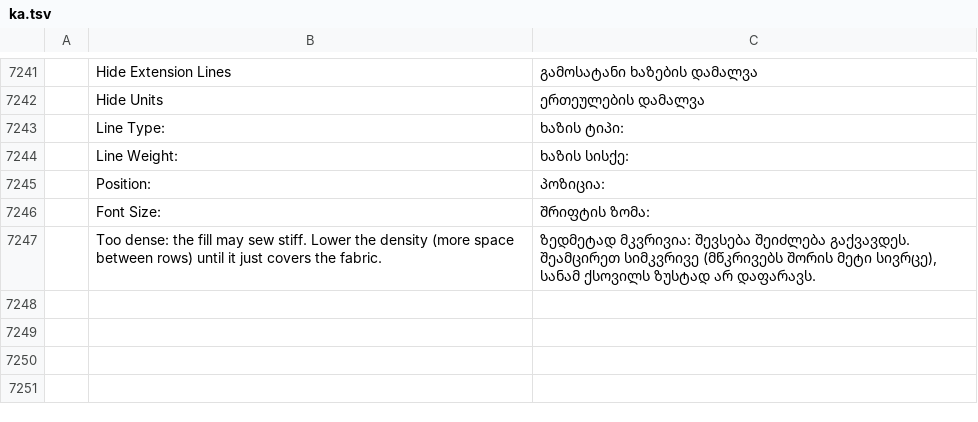
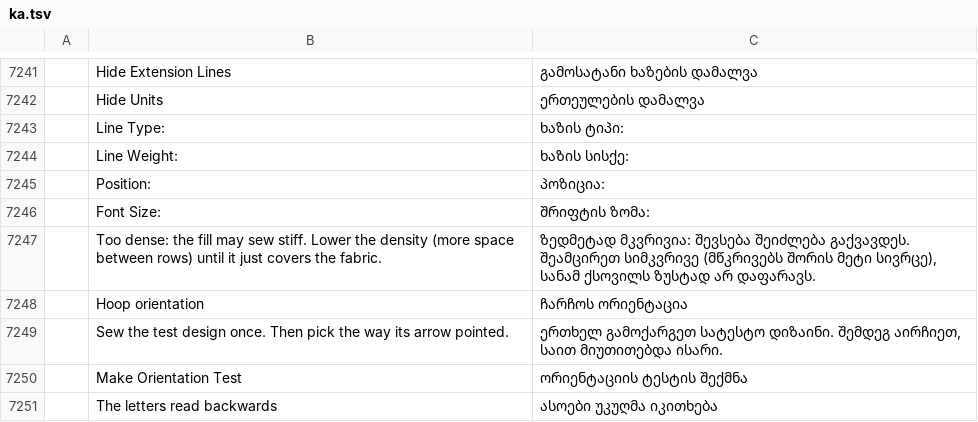
Before and after one commit to StitchFoundry/StitchFoundry, a TSV file: crates/ui-egui/src/i18n/ka.tsv, drawn as a sheet; only a part is shown, gaps mark what is left out; the diff names each change by its address in the sheet, - before the commit and + after, or states it on an @@ line.

```diff
--- a/crates/ui-egui/src/i18n/ka.tsv
+++ b/crates/ui-egui/src/i18n/ka.tsv
+row 7248:  | Hoop orientation | ჩარჩოს ორიენტაცია
+row 7249:  | Sew the test design once. Then pick the way its arrow pointed. | ერთხელ გამოქარგეთ სატესტო დიზაინი. შემდეგ აირჩიეთ, საით მიუთითებდა ისარი.
+row 7250:  | Make Orientation Test | ორიენტაციის ტესტის შექმნა
+row 7251:  | The letters read backwards | ასოები უკუღმა იკითხება
```
Also changed, not shown: crates/ui-egui/src/i18n/bg.tsv, crates/ui-egui/src/i18n/el.tsv, 24 other files.
